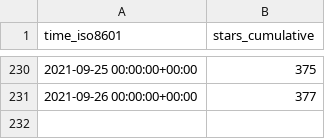
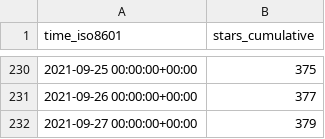
Before and after one commit to DevSCNinja/starport, a CSV file: tendermint/starport/ghrs-data/stargazers.csv, drawn as a sheet; only a part is shown, gaps mark what is left out; the diff names each change by its address in the sheet, - before the commit and + after, or states it on an @@ line.

```diff
--- a/tendermint/starport/ghrs-data/stargazers.csv
+++ b/tendermint/starport/ghrs-data/stargazers.csv
+row 232: 2021-09-27 00:00:00+00:00 | 379
```
